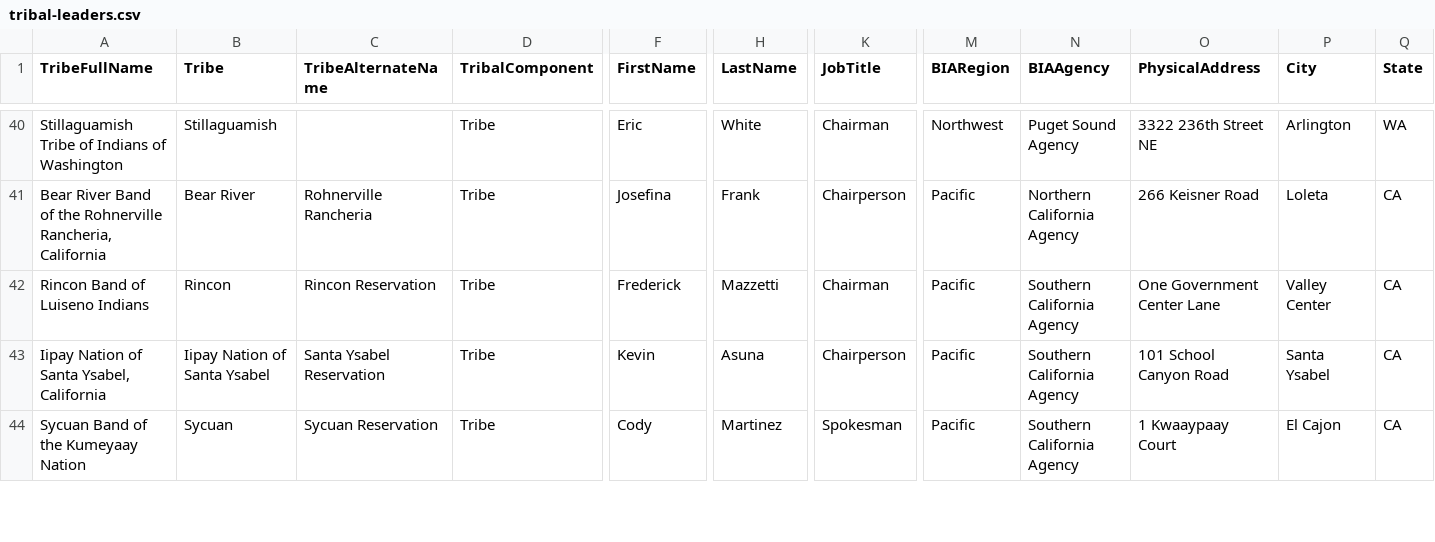
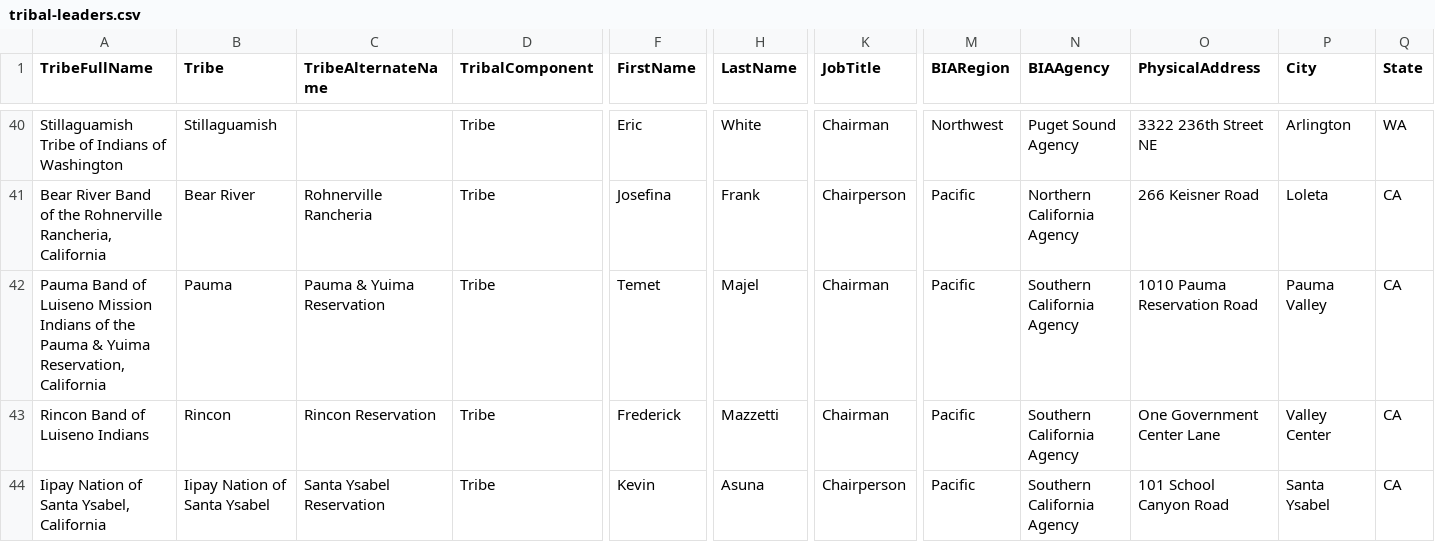
Before and after one commit to cisagov/flat-tribal-leaders, a CSV file: tribal-leaders.csv, drawn as a sheet; only a part is shown, gaps mark what is left out; the shorter side is filled out with more unchanged rows; rows hold the shown columns only; the diff covers the shown part only; the diff names each change by its address in the sheet, - before the commit and + after, or states it on an @@ line.

Commit message:
Flat: latest data (2023-02-23T06:12:00.322Z) {   "date": "2023-02-23T06:12:00.322Z",   "files": [     {       "name": "tribal-leaders.csv",       "deltaBytes": -50,       "source": "https://www.bia.gov/tribal-leaders-csv"     }   ] }

```diff
--- a/tribal-leaders.csv
+++ b/tribal-leaders.csv
+row 42: Pauma Band of Luiseno Mission Indians of the Pauma & Yuima Reservation, California | Pauma | Pauma & Yuima Reservation | Tribe | Temet | Majel | Chairman | Pacific | Southern California Agency | 1010 Pauma Reservation Road | Pauma Valley | CA
```
Also changed, not shown: 1 added row, 2 removed rows and 10 edited cells elsewhere in this file.
